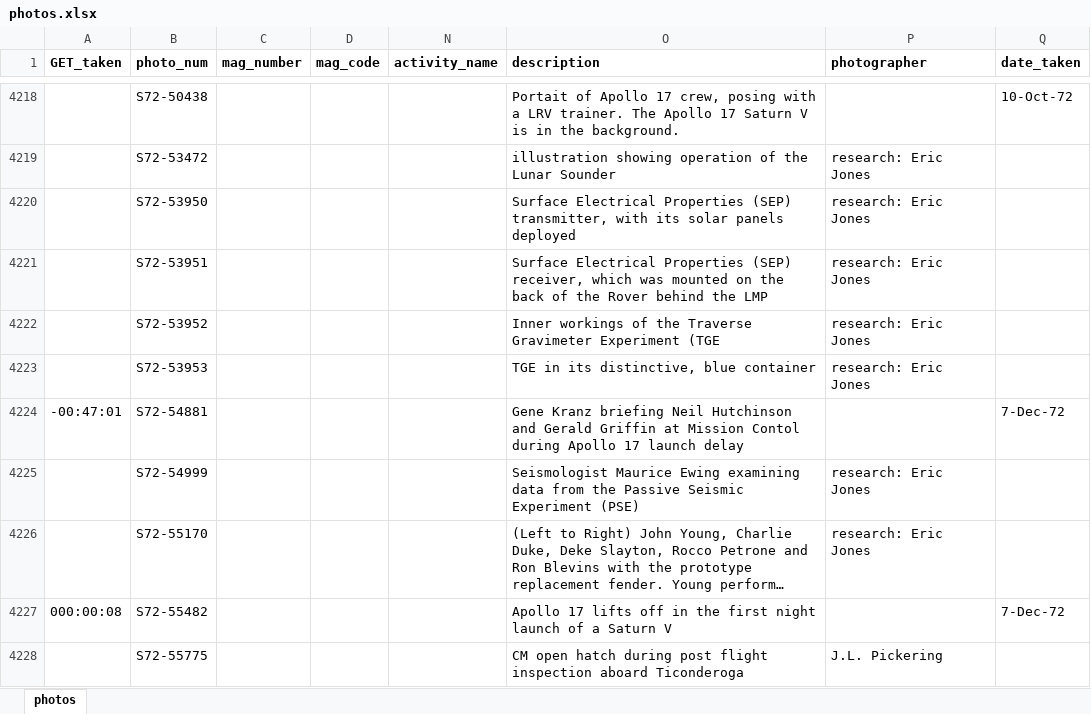
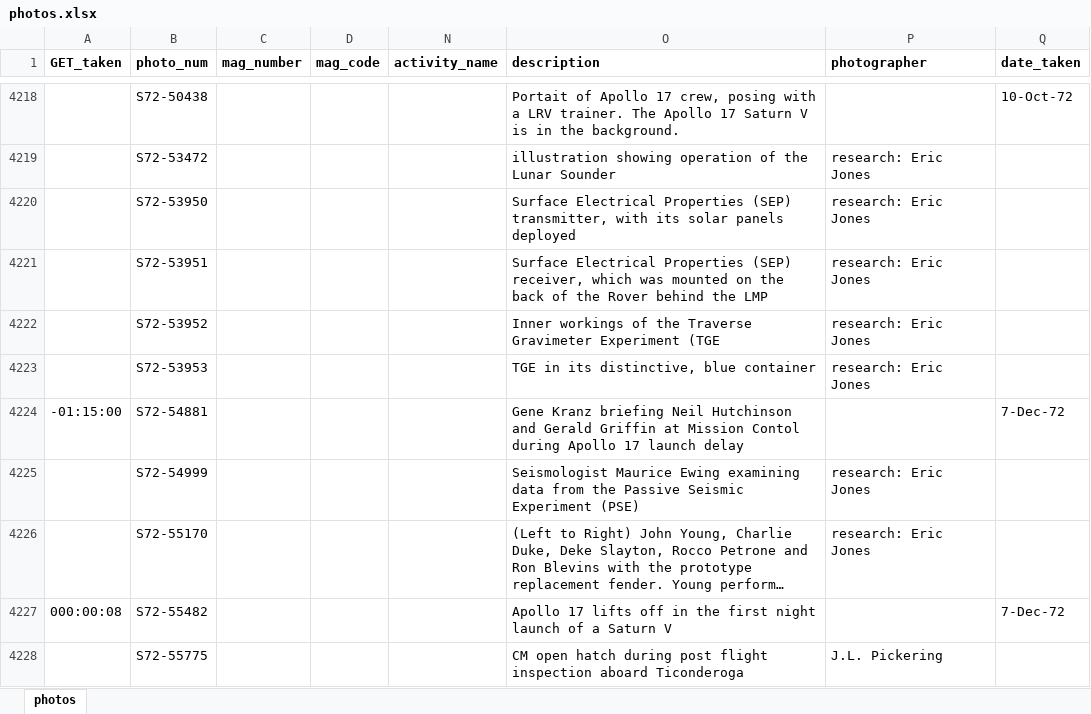
Before and after one commit to bfeist/ApolloInRealTime, an Excel workbook: MISSION_DATA/photos.xlsx, sheet photos, drawn as a sheet; only a part is shown, gaps mark what is left out; long unchanged cells end in …; values as stored, in another font and other column widths than the file's, no borders; the diff names each change by its address in the sheet, - before the commit and + after, or states it on an @@ line.

```diff
--- a/MISSION_DATA/photos.xlsx (sheet photos)
+++ b/MISSION_DATA/photos.xlsx (sheet photos)
-A4224 (GET_taken): -00:47:01
+A4224 (GET_taken): -01:15:00
```
Also changed, not shown: 2 other files.
